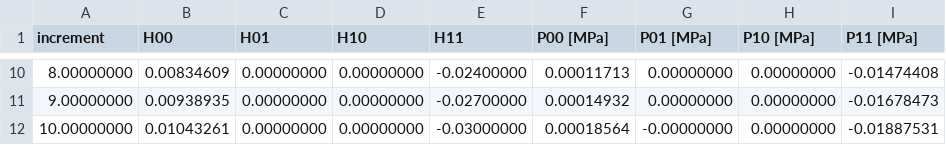
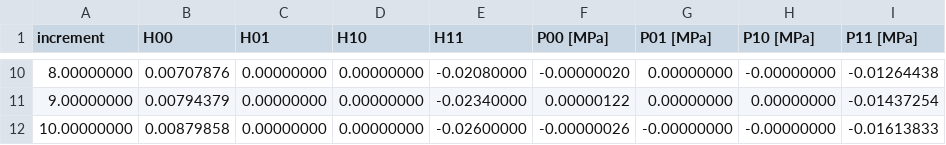
Before and after one commit to IMTEK-Simulation/muFFTTO, a CSV file: Stefanus/Testing file/exp_data/SRI_2D_homogenization_finite_strain_elasticity_NeoHookean/Nx=128Ny=111_Green_Y_paper_full/stress_strain_fig4.csv, drawn as a sheet; only a part is shown, gaps mark what is left out; the diff covers the shown part only.

```diff
--- a/Stefanus/Testing file/exp_data/SRI_2D_homogenization_finite_strain_elasticity_NeoHookean/Nx=128Ny=111_Green_Y_paper_full/stress_strain_fig4.csv
+++ b/Stefanus/Testing file/exp_data/SRI_2D_homogenization_finite_strain_elasticity_NeoHookean/Nx=128Ny=111_Green_Y_paper_full/stress_strain_fig4.csv
@@ -10,3 +10,3 @@ increment,H00,H01,H10,H11,P00 [MPa],P01 [MPa],P10 [MPa],P11 [MPa]
-8.00000000,0.00834609,0.00000000,0.00000000,-0.02400000,0.00011713,0.00000000,0.00000000,-0.01474408
-9.00000000,0.00938935,0.00000000,0.00000000,-0.02700000,0.00014932,0.00000000,0.00000000,-0.01678473
-10.00000000,0.01043261,0.00000000,0.00000000,-0.03000000,0.00018564,-0.00000000,0.00000000,-0.01887531
+8.00000000,0.00707876,0.00000000,0.00000000,-0.02080000,-0.00000020,0.00000000,-0.00000000,-0.01264438
+9.00000000,0.00794379,0.00000000,0.00000000,-0.02340000,0.00000122,0.00000000,0.00000000,-0.01437254
+10.00000000,0.00879858,0.00000000,0.00000000,-0.02600000,-0.00000026,-0.00000000,-0.00000000,-0.01613833
```
Also changed, not shown: 33 edited cells elsewhere in this file, Stefanus/Testing file/exp_data/SRI_2D_homogenization_finite_strain_elasticity_NeoHookean/Nx=128Ny=111_Green_Y_paper_full/Fig4_finite_strain_Y.csv, Stefanus/Testing file/exp_data/SRI_2D_homogenization_finite_strain_elasticity_NeoHookean/Nx=64Ny=55_Green_Y_paper_full/Fig4_finite_strain_Y.csv, 17 other files.
